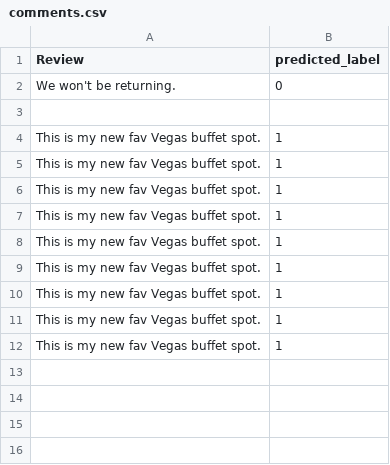
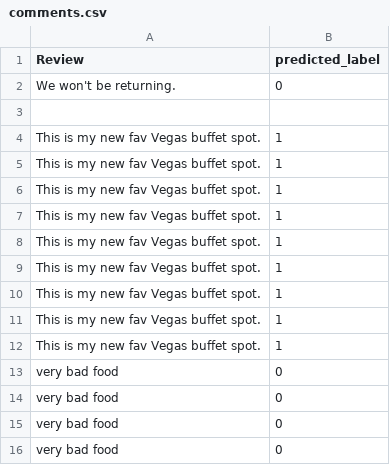
Before and after one commit to dhiraj-wasu/Restaurant_Review_Platform, a CSV file: backend/model/predicated_files/1/comments.csv, drawn as a sheet.

```diff
--- a/backend/model/predicated_files/1/comments.csv
+++ b/backend/model/predicated_files/1/comments.csv
@@ -12 +12,5 @@ This is my new fav Vegas buffet spot.	1
 This is my new fav Vegas buffet spot.	1
+very bad food	0
+very bad food	0
+very bad food	0
+very bad food	0
```
Also changed, not shown: backend/model/predicated_files/2/comments.csv, 17 other files.
